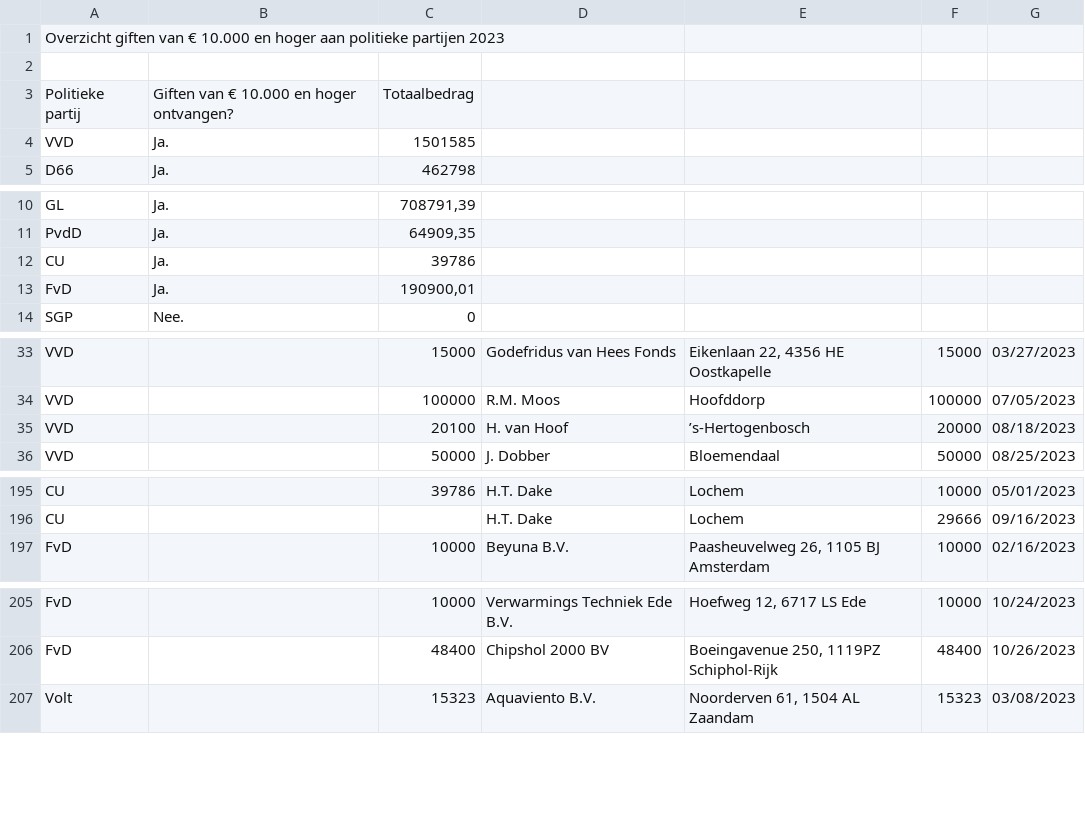
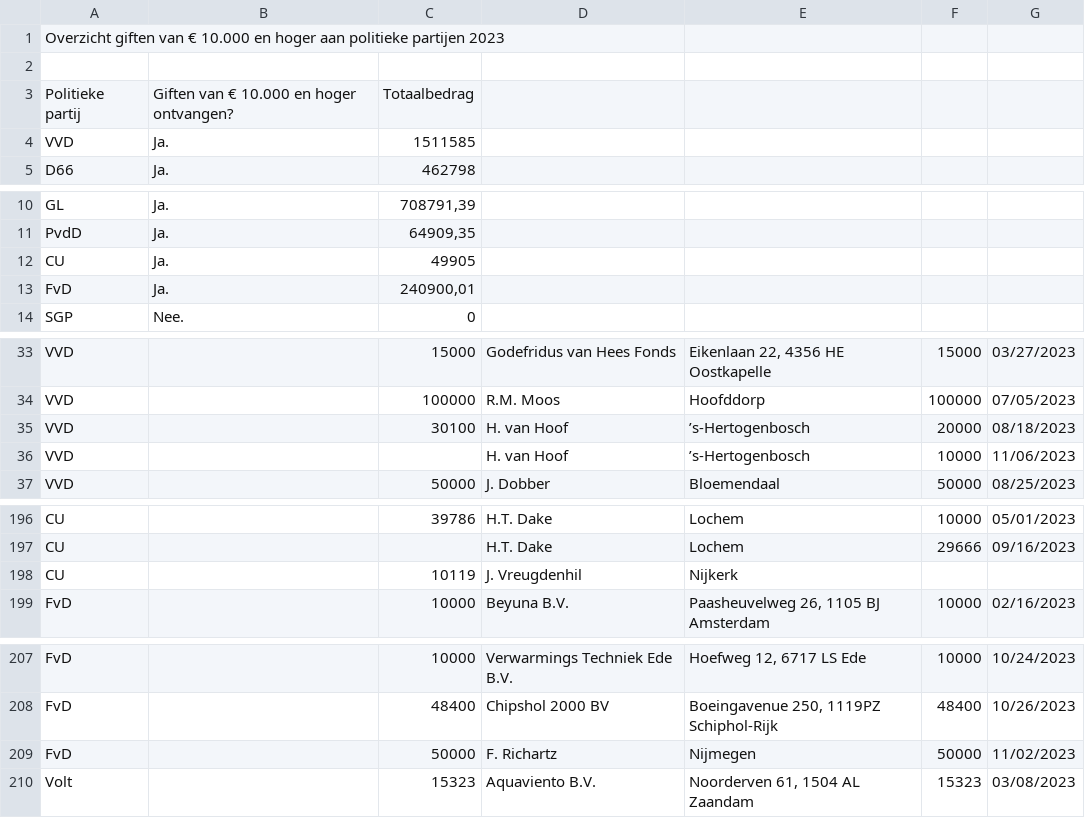
Before and after one commit to openstate/ro-pp-subsidies, a CSV file: subsidies.csv, drawn as a sheet; only a part is shown, gaps mark what is left out; the diff covers the shown part only.

Commit message:
Subsidies bijgewerkt.

```diff
--- a/subsidies.csv
+++ b/subsidies.csv
@@ -3,3 +3,3 @@ Overzicht giften van € 10.000 en hoger aan politieke partijen 2023,,,,,,
 Politieke partij,Giften van € 10.000 en hoger ontvangen?,Totaalbedrag,,,,
-VVD,Ja.,1501585,,,,
+VVD,Ja.,1511585,,,,
 D66,Ja.,462798,,,,
@@ -11,4 +11,4 @@ GL,Ja.,"708791,39",,,,
 PvdD,Ja.,"64909,35",,,,
-CU,Ja.,39786,,,,
-FvD,Ja.,"190900,01",,,,
+CU,Ja.,49905,,,,
+FvD,Ja.,"240900,01",,,,
 SGP,Nee.,0,,,,
@@ -34,3 +34,4 @@ VVD,,15000,Godefridus van Hees Fonds,"Eikenlaan 22, 4356 HE Oostkapelle",15000,0
 VVD,,100000,R.M. Moos,Hoofddorp,100000,07/05/2023
-VVD,,20100,H. van Hoof,’s-Hertogenbosch,20000,08/18/2023
+VVD,,30100,H. van Hoof,’s-Hertogenbosch,20000,08/18/2023
+VVD,,,H. van Hoof,’s-Hertogenbosch,10000,11/06/2023
 VVD,,50000,J. Dobber,Bloemendaal,50000,08/25/2023
@@ -196,2 +197,3 @@ CU,,39786,H.T. Dake,Lochem,10000,05/01/2023
 CU,,,H.T. Dake,Lochem,29666,09/16/2023
+CU,,10119,J. Vreugdenhil,Nijkerk,,
 FvD,,10000,Beyuna B.V.,"Paasheuvelweg 26, 1105 BJ Amsterdam",10000,02/16/2023
@@ -206,2 +208,3 @@ FvD,,10000,Verwarmings Techniek Ede B.V.,"Hoefweg 12, 6717 LS Ede",10000,10/24/2
 FvD,,48400,Chipshol 2000 BV,"Boeingavenue 250, 1119PZ Schiphol-Rijk",48400,10/26/2023
+FvD,,50000,F. Richartz,Nijmegen,50000,11/02/2023
 Volt,,15323,Aquaviento B.V.,"Noorderven 61, 1504 AL Zaandam",15323,03/08/2023
```
Also changed, not shown: 1 edited cell elsewhere in this file.
